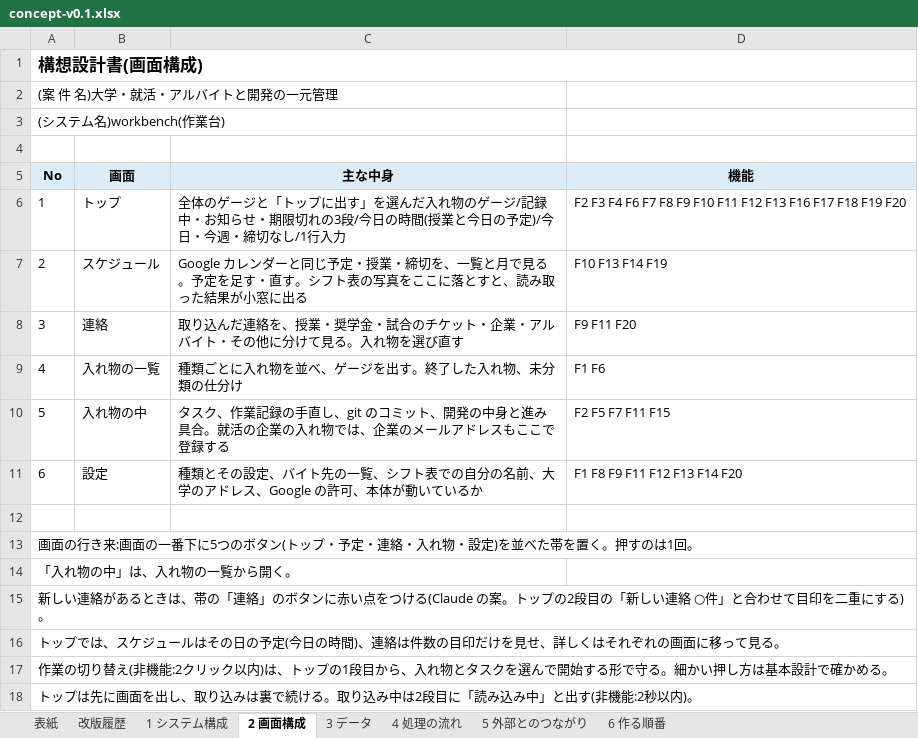
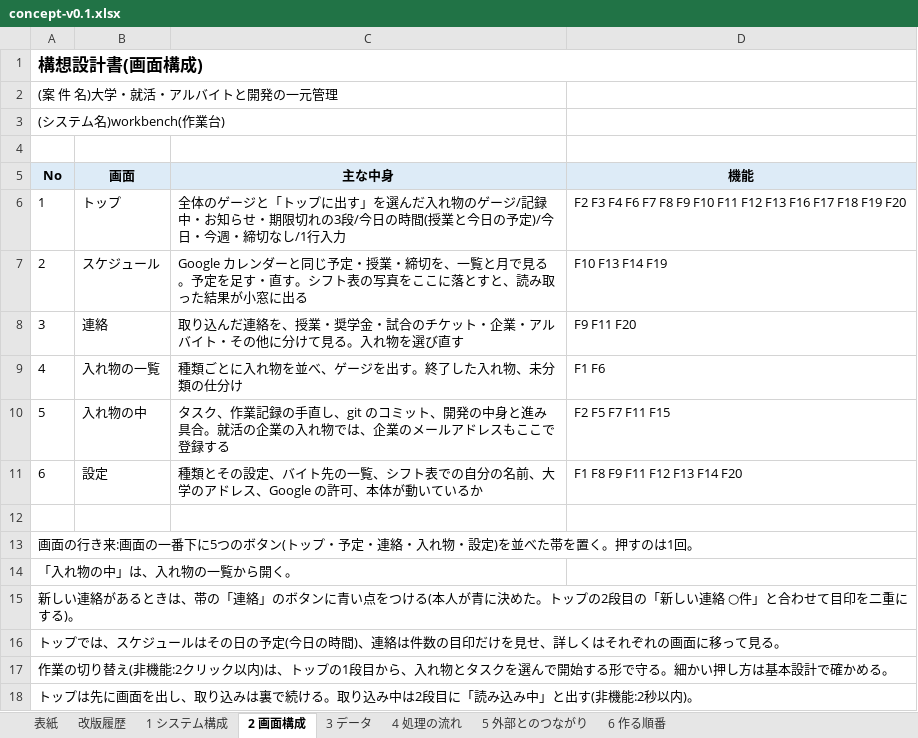
Before and after one commit to K24rs057/workbench, an Excel workbook: docs/concept-v0.1.xlsx, sheet 2 画面構成, drawn as a sheet; values as stored, in another font and other column widths than the file's, no borders; the diff names each change by its address in the sheet, - before the commit and + after, or states it on an @@ line.

```diff
--- a/docs/concept-v0.1.xlsx (sheet 2 画面構成)
+++ b/docs/concept-v0.1.xlsx (sheet 2 画面構成)
-A15 (No): …ボタンに赤い点をつける(Claude の案。トップ…
+A15 (No): …ボタンに青い点をつける(本人が青に決めた。トップ…
```
Also changed, not shown: sheet 4 処理の流れ, 1 other file.
